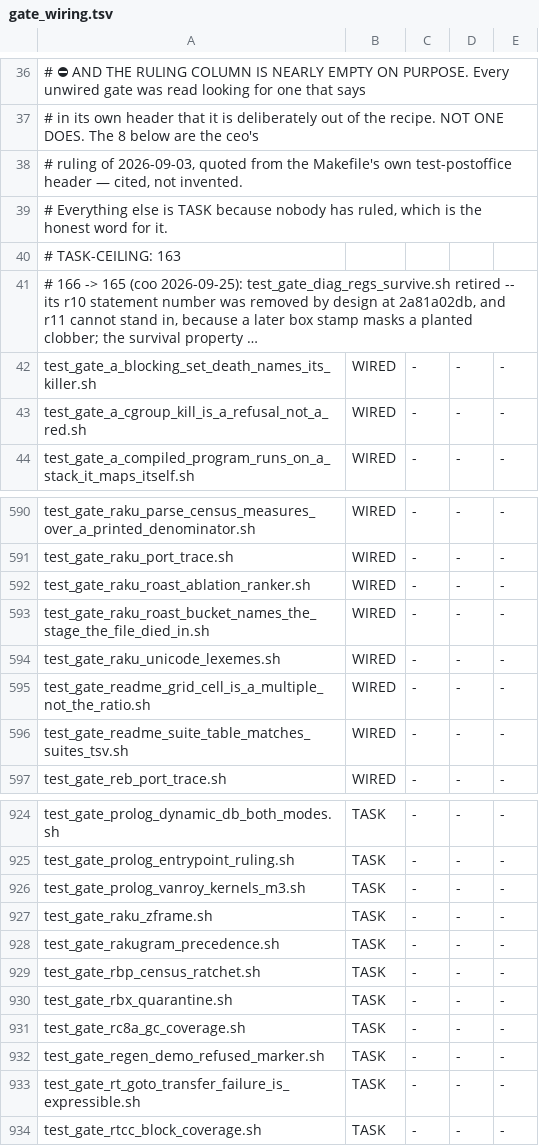
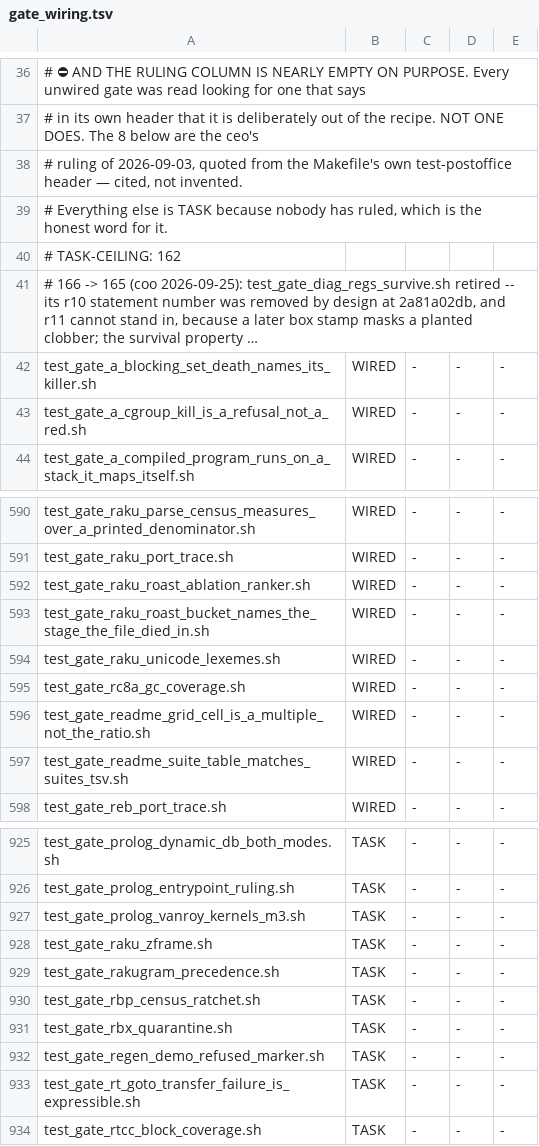
Before and after one commit to snobol4ever/SCRIP, a TSV file: scripts/gate_wiring.tsv, drawn as a sheet; only a part is shown, gaps mark what is left out; long unchanged cells end in …; removed rows and columns are numbered as before the commit, all else as after; the diff names each change by its address in the sheet, - before the commit and + after, or states it on an @@ line.

Commit message:
test_gate_rc8a_gc_coverage joins make test (the cfo's word): the one arm that proves the CAS island's roots are walked while a match is open
The cfo, 2026-10-01 14:3x, on 120f0523f: both retirements stand (be6b03b5e deleted the RTCC range registration, whose invariant is
test_gate_gc_the_caller_saved_spill_block_never_holds_a_heap_reference.sh; c6bf8e789 deleted pz with the word sweep), the inline
witness is the right shape, and at 1.4 s it costs the blocking set nothing -- "WIRE IT BLOCKING". One line in test-sequential,
and util_gate_wiring.py adopt moves its row TASK -> WIRED (ceiling 163 -> 162). GREEN here at 2fdfa42e8, rc 0, 1 s.

```diff
--- a/scripts/gate_wiring.tsv
+++ b/scripts/gate_wiring.tsv
-A40: # TASK-CEILING: 163
+A40: # TASK-CEILING: 162
+row 595: test_gate_rc8a_gc_coverage.sh | WIRED | - | - | -
-row 931: test_gate_rc8a_gc_coverage.sh | TASK | - | - | -
```
Also changed, not shown: 1 other file.
